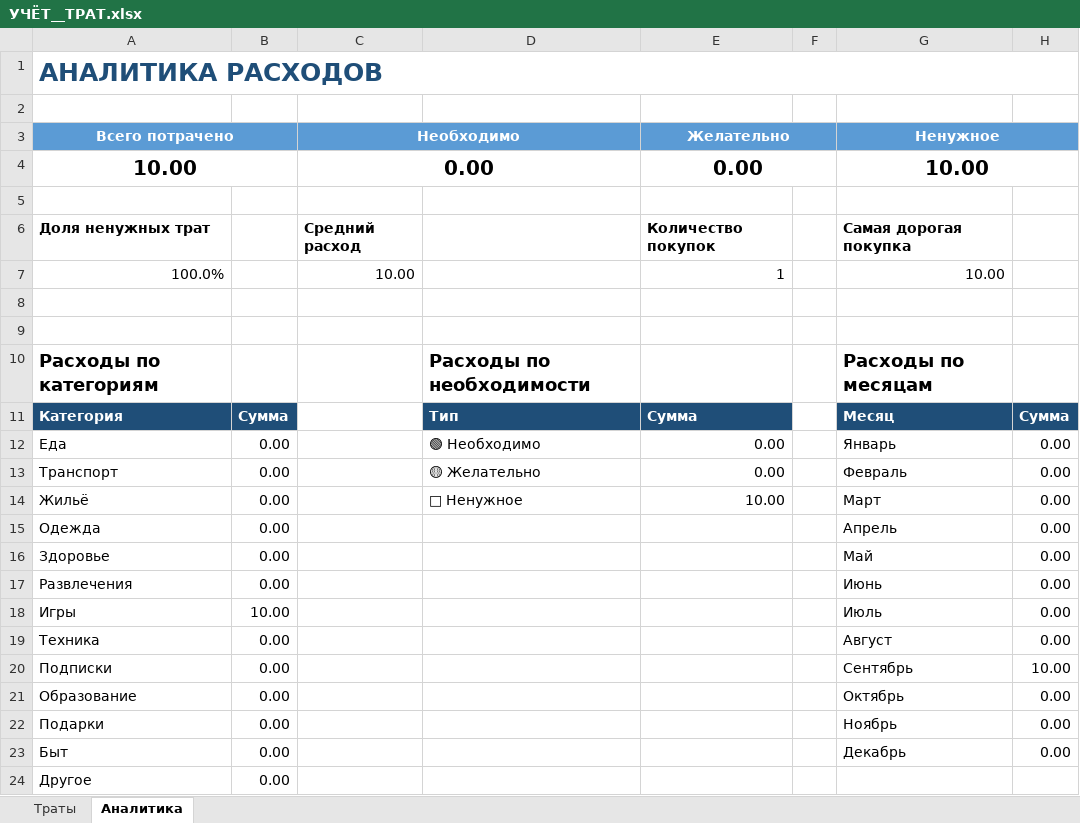
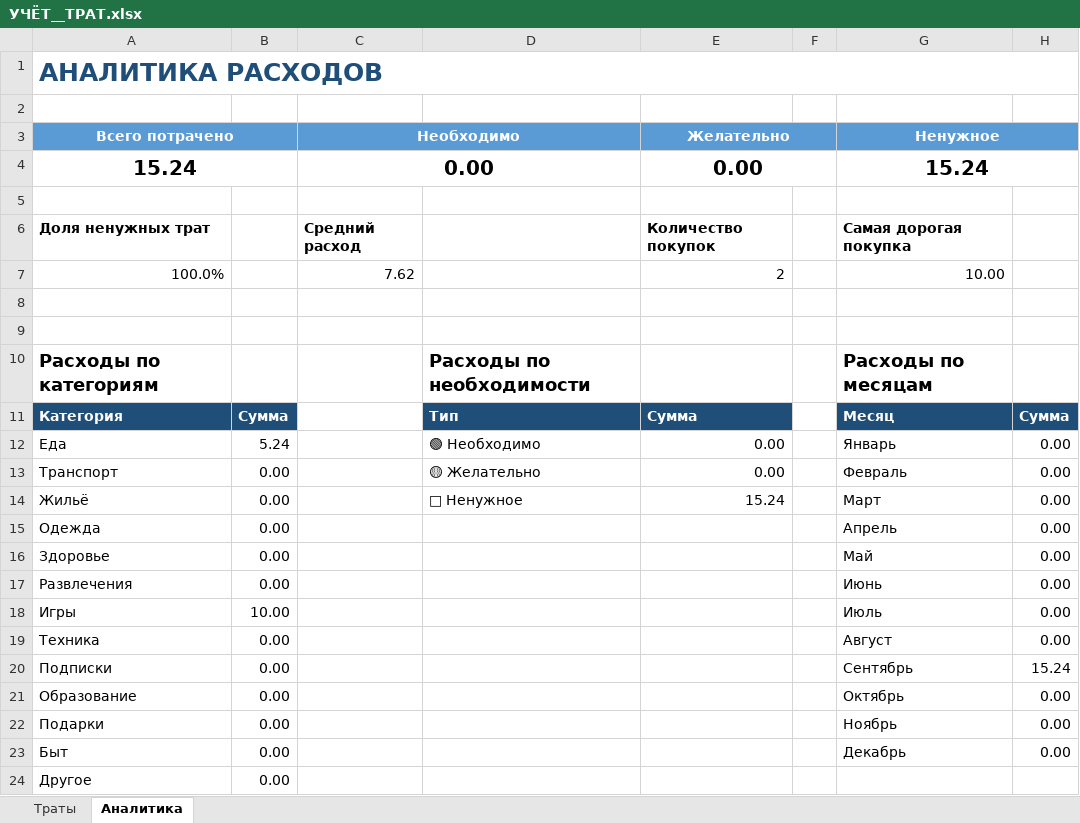
Before and after one commit to NearVich/zhivot, an Excel workbook: УЧЁТ__ТРАТ.xlsx, sheet Аналитика, drawn as a sheet; values as stored, in another font and other column widths than the file's, no borders; charts and pictures not drawn; the diff names each change by its address in the sheet, - before the commit and + after, or states it on an @@ line.

```diff
--- a/УЧЁТ__ТРАТ.xlsx (sheet Аналитика)
+++ b/УЧЁТ__ТРАТ.xlsx (sheet Аналитика)
-A4 (Всего потрачено): 10.00
+A4 (Всего потрачено): 15.24
-G4 (Ненужное): 10.00
+G4 (Ненужное): 15.24
-C7 (Необходимо): 10.00
+C7 (Необходимо): 7.62
-E7 (Желательно): 1
+E7 (Желательно): 2
-B12: 0.00
+B12: 5.24
-E14 (Желательно): 10.00
+E14 (Желательно): 15.24
-H20: 10.00
+H20: 15.24
```
Also changed, not shown: sheet Траты, charts or pictures.
